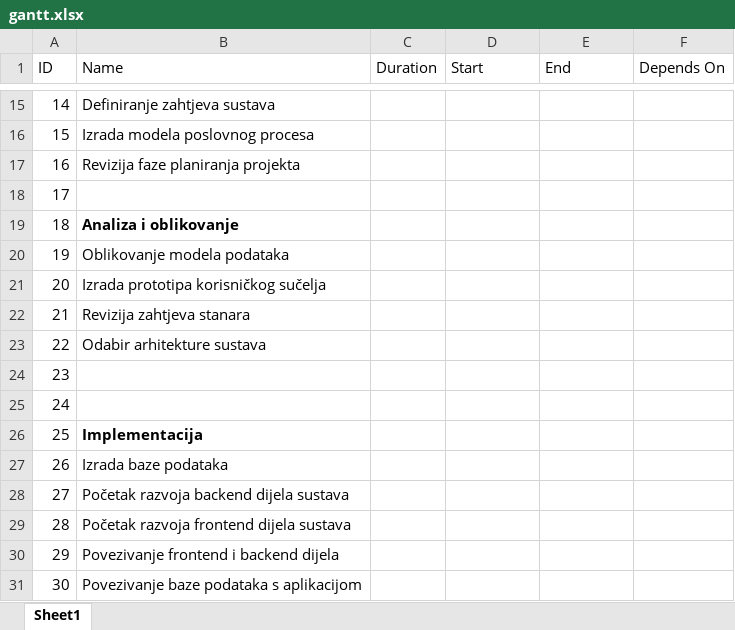
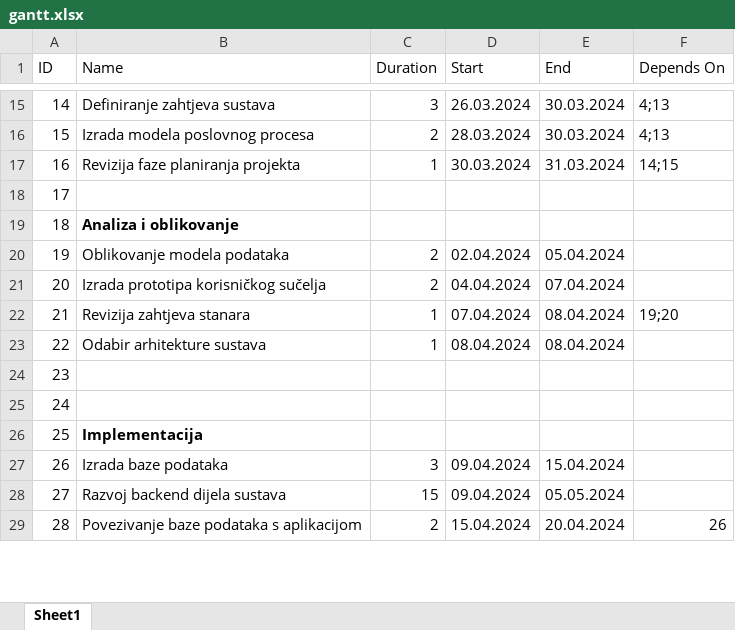
Before and after one commit to infsus/NeighbourConnect, an Excel workbook: docs/gantt.xlsx, sheet Sheet1, drawn as a sheet; only a part is shown, gaps mark what is left out; values as stored, in another font and other column widths than the file's, no borders; removed rows and columns are numbered as before the commit, all else as after; the diff covers the shown part only; the diff names each change by its address in the sheet, - before the commit and + after, or states it on an @@ line.

```diff
--- a/docs/gantt.xlsx (sheet Sheet1)
+++ b/docs/gantt.xlsx (sheet Sheet1)
-C15 (Duration): (empty)
+C15 (Duration): 3
-D15 (Start): (empty)
+D15 (Start): 26.03.2024
-E15:E16 (End): (empty)
+E15:E16 (End): 30.03.2024
-F15:F16 (Depends On): (empty)
+F15:F16 (Depends On): 4;13
-C16 (Duration): (empty)
+C16 (Duration): 2
-D16 (Start): (empty)
+D16 (Start): 28.03.2024
-C17 (Duration): (empty)
+C17 (Duration): 1
-D17 (Start): (empty)
+D17 (Start): 30.03.2024
-E17 (End): (empty)
+E17 (End): 31.03.2024
-F17 (Depends On): (empty)
+F17 (Depends On): 14;15
-C20:C21 (Duration): (empty)
+C20:C21 (Duration): 2
-D20 (Start): (empty)
+D20 (Start): 02.04.2024
-E20 (End): (empty)
+E20 (End): 05.04.2024
-D21 (Start): (empty)
+D21 (Start): 04.04.2024
-E21 (End): (empty)
+E21 (End): 07.04.2024
-C22:C23 (Duration): (empty)
+C22:C23 (Duration): 1
-D22 (Start): (empty)
+D22 (Start): 07.04.2024
-E22:E23 (End): (empty)
+E22:E23 (End): 08.04.2024
-F22 (Depends On): (empty)
+F22 (Depends On): 19;20
-D23 (Start): (empty)
+D23 (Start): 08.04.2024
-C27 (Duration): (empty)
+C27 (Duration): 3
-D27 (Start): (empty)
+D27 (Start): 09.04.2024
-E27 (End): (empty)
+E27 (End): 15.04.2024
-row 28: 27 | Početak razvoja backend dijela sustava
-row 29: 28 | Početak razvoja frontend dijela sustava
-row 30: 29 | Povezivanje frontend i backend dijela
+row 28: 27 | Razvoj backend dijela sustava | 15 | 09.04.2024 | 05.05.2024
@@ column A (ID) renumbered between rows 29 and 30 @@
-C29 (Duration): (empty)
+C29 (Duration): 2
-D29 (Start): (empty)
+D29 (Start): 15.04.2024
-E29 (End): (empty)
+E29 (End): 20.04.2024
-F29 (Depends On): (empty)
+F29 (Depends On): 26
```
Also changed, not shown: 6 added rows, 1 removed row and 43 edited cells elsewhere in this sheet, 2 other files.
